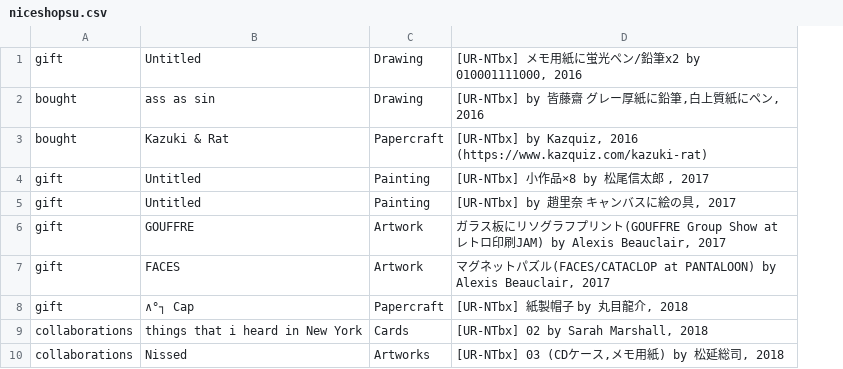
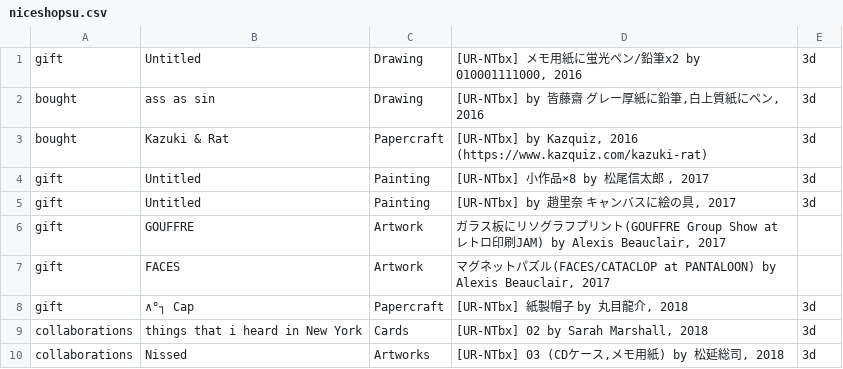
Before and after one commit to pe-hu/index, a CSV file: org/niceshopsu.csv, drawn as a sheet; the diff names each change by its address in the sheet, - before the commit and + after, or states it on an @@ line.

```diff
--- a/org/niceshopsu.csv
+++ b/org/niceshopsu.csv
+column E, rows 1-10: 3d | 3d | 3d | 3d | 3d |  |  | 3d | 3d | 3d
```
Also changed, not shown: org/nishitemma.csv, org/otobuilding.csv.
